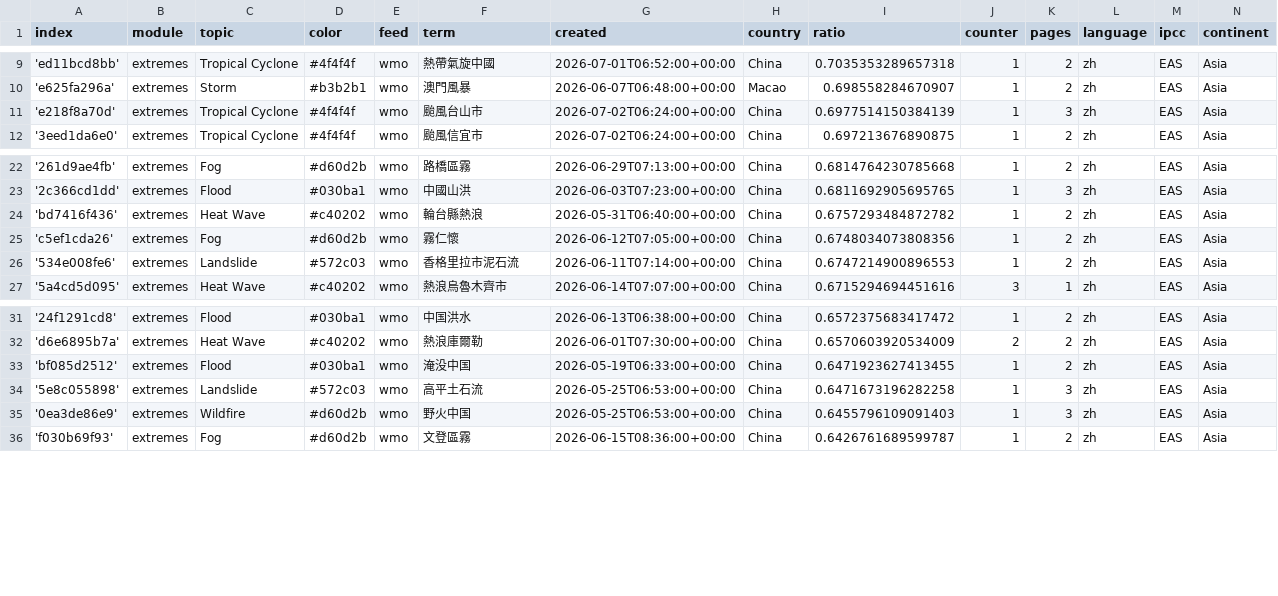
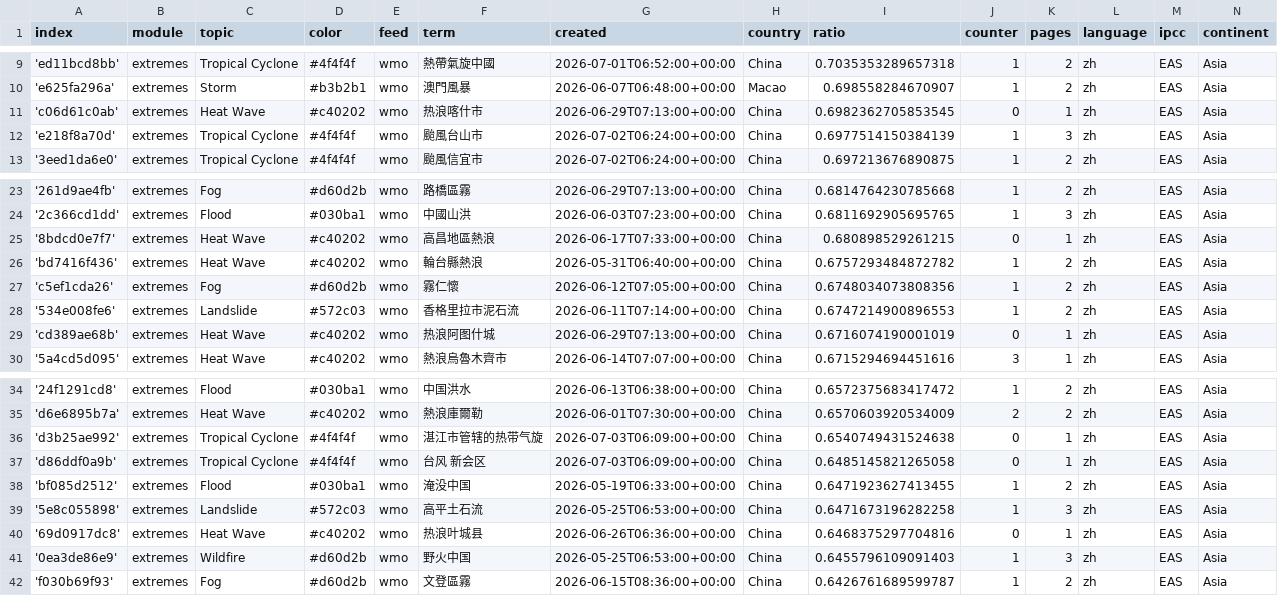
Before and after one commit to tapio-22-Digitale-Methoden-News/chineseExtremes, a CSV file: terms.csv, drawn as a sheet; only a part is shown, gaps mark what is left out.

Commit message:
Commit from GitHub Actions (import:0.0)

```diff
--- a/terms.csv
+++ b/terms.csv
@@ -10,2 +10,3 @@ index,module,topic,color,feed,term,created,country,ratio,counter,pages,language,
 'e625fa296a',extremes,Storm,#b3b2b1,wmo,澳門風暴,2026-06-07T06:48:00+00:00,Macao,0.698558284670907,1,2,zh,EAS,Asia
+'c06d61c0ab',extremes,Heat Wave,#c40202,wmo,热浪喀什市,2026-06-29T07:13:00+00:00,China,0.6982362705853545,0,1,zh,EAS,Asia
 'e218f8a70d',extremes,Tropical Cyclone,#4f4f4f,wmo,颱風台山市,2026-07-02T06:24:00+00:00,China,0.6977514150384139,1,3,zh,EAS,Asia
@@ -23,2 +24,3 @@ index,module,topic,color,feed,term,created,country,ratio,counter,pages,language,
 '2c366cd1dd',extremes,Flood,#030ba1,wmo,中國山洪,2026-06-03T07:23:00+00:00,China,0.6811692905695765,1,3,zh,EAS,Asia
+'8bdcd0e7f7',extremes,Heat Wave,#c40202,wmo,高昌地區熱浪,2026-06-17T07:33:00+00:00,China,0.680898529261215,0,1,zh,EAS,Asia
 'bd7416f436',extremes,Heat Wave,#c40202,wmo,輪台縣熱浪,2026-05-31T06:40:00+00:00,China,0.6757293484872782,1,2,zh,EAS,Asia
@@ -26,2 +28,3 @@ index,module,topic,color,feed,term,created,country,ratio,counter,pages,language,
 '534e008fe6',extremes,Landslide,#572c03,wmo,香格里拉市泥石流,2026-06-11T07:14:00+00:00,China,0.6747214900896553,1,2,zh,EAS,Asia
+'cd389ae68b',extremes,Heat Wave,#c40202,wmo,热浪阿图什城,2026-06-29T07:13:00+00:00,China,0.6716074190001019,0,1,zh,EAS,Asia
 '5a4cd5d095',extremes,Heat Wave,#c40202,wmo,熱浪烏魯木齊市,2026-06-14T07:07:00+00:00,China,0.6715294694451616,3,1,zh,EAS,Asia
@@ -32,4 +35,7 @@ index,module,topic,color,feed,term,created,country,ratio,counter,pages,language,
 'd6e6895b7a',extremes,Heat Wave,#c40202,wmo,熱浪庫爾勒,2026-06-01T07:30:00+00:00,China,0.6570603920534009,2,2,zh,EAS,Asia
+'d3b25ae992',extremes,Tropical Cyclone,#4f4f4f,wmo,湛江市管辖的热带气旋,2026-07-03T06:09:00+00:00,China,0.6540749431524638,0,1,zh,EAS,Asia
+'d86ddf0a9b',extremes,Tropical Cyclone,#4f4f4f,wmo,台风 新会区,2026-07-03T06:09:00+00:00,China,0.6485145821265058,0,1,zh,EAS,Asia
 'bf085d2512',extremes,Flood,#030ba1,wmo,淹没中国,2026-05-19T06:33:00+00:00,China,0.6471923627413455,1,2,zh,EAS,Asia
 '5e8c055898',extremes,Landslide,#572c03,wmo,高平土石流,2026-05-25T06:53:00+00:00,China,0.6471673196282258,1,3,zh,EAS,Asia
+'69d0917dc8',extremes,Heat Wave,#c40202,wmo,热浪叶城县,2026-06-26T06:36:00+00:00,China,0.6468375297704816,0,1,zh,EAS,Asia
 '0ea3de86e9',extremes,Wildfire,#d60d2b,wmo,野火中国,2026-05-25T06:53:00+00:00,China,0.6455796109091403,1,3,zh,EAS,Asia
```
